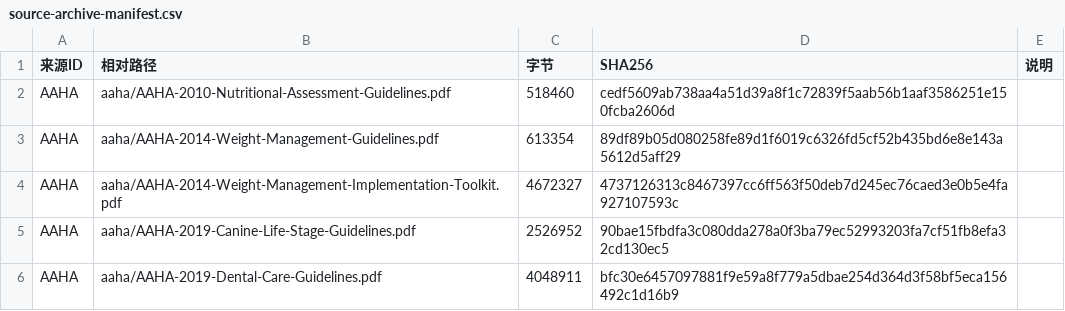
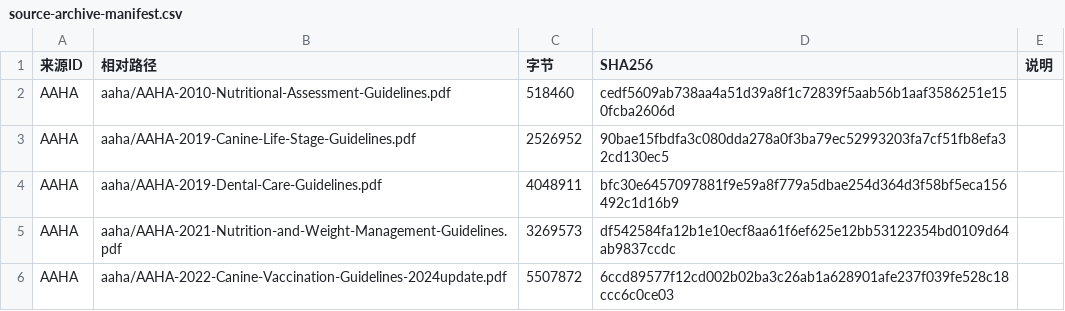
Before and after one commit to nightkid13792229-a11y/SevenKitchen, a CSV file: docs/knowledge-base/source-archive-manifest.csv, drawn as a sheet; only a part is shown; the shorter side is filled out with more unchanged rows.

Commit message:
chore(knowledge): 删除 AAHA 2014 原件，19 处正文标注已停用；归档降至 152 份

```diff
--- a/docs/knowledge-base/source-archive-manifest.csv
+++ b/docs/knowledge-base/source-archive-manifest.csv
@@ -2,4 +2,2 @@
 AAHA,aaha/AAHA-2010-Nutritional-Assessment-Guidelines.pdf,518460,cedf5609ab738aa4a51d39a8f1c72839f5aab56b1aaf3586251e150fcba2606d,
-AAHA,aaha/AAHA-2014-Weight-Management-Guidelines.pdf,613354,89df89b05d080258fe89d1f6019c6326fd5cf52b435bd6e8e143a5612d5aff29,
-AAHA,aaha/AAHA-2014-Weight-Management-Implementation-Toolkit.pdf,4672327,4737126313c8467397cc6ff563f50deb7d245ec76caed3e0b5e4fa927107593c,
 AAHA,aaha/AAHA-2019-Canine-Life-Stage-Guidelines.pdf,2526952,90bae15fbdfa3c080dda278a0f3ba79ec52993203fa7cf51fb8efa32cd130ec5,
```
Also changed, not shown: 4 other files.
